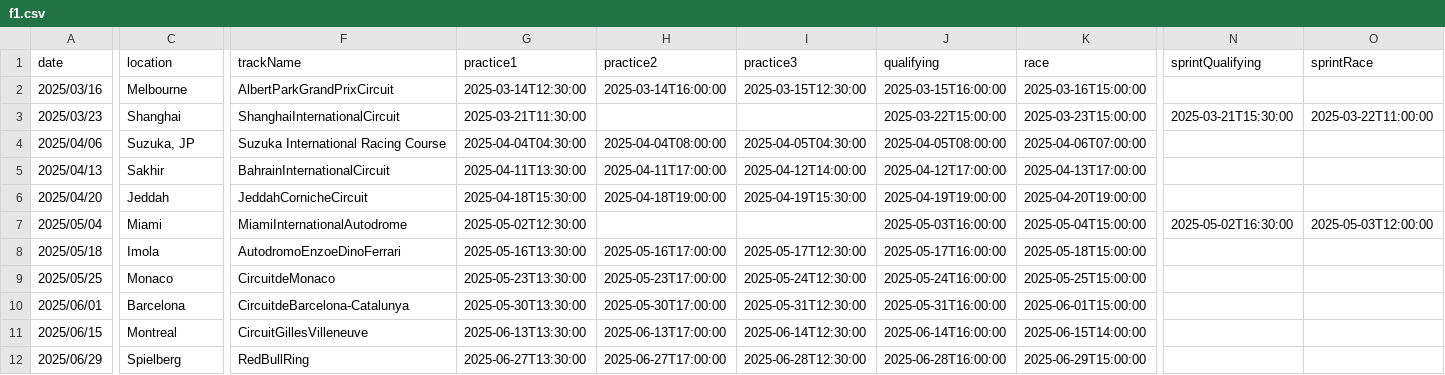
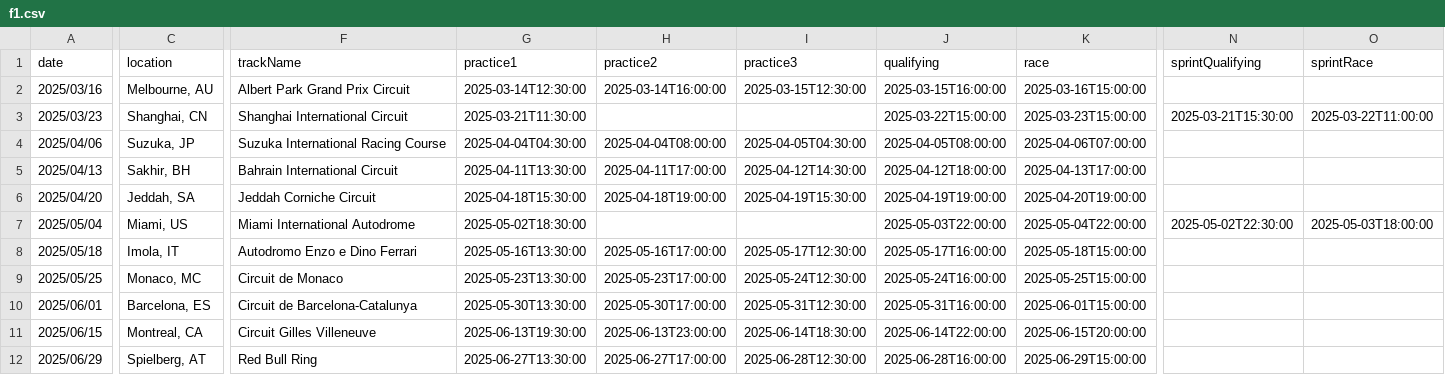
Before and after one commit to mrp36126/motorsport, a CSV file: data/f1.csv, drawn as a sheet; only a part is shown, gaps mark what is left out; the diff covers the shown part only; the diff names each change by its address in the sheet, - before the commit and + after, or states it on an @@ line.

Commit message:
Add files via upload

```diff
--- a/data/f1.csv
+++ b/data/f1.csv
-C2 (location): Melbourne
+C2 (location): Melbourne, AU
-F2 (trackName): AlbertParkGrandPrixCircuit
+F2 (trackName): Albert Park Grand Prix Circuit
-C3 (location): Shanghai
+C3 (location): Shanghai, CN
-F3 (trackName): ShanghaiInternationalCircuit
+F3 (trackName): Shanghai International Circuit
-C5 (location): Sakhir
+C5 (location): Sakhir, BH
-F5 (trackName): BahrainInternationalCircuit
+F5 (trackName): Bahrain International Circuit
-I5 (practice3): 2025-04-12T14:00:00
+I5 (practice3): 2025-04-12T14:30:00
-J5 (qualifying): 2025-04-12T17:00:00
+J5 (qualifying): 2025-04-12T18:00:00
-C6 (location): Jeddah
+C6 (location): Jeddah, SA
-F6 (trackName): JeddahCornicheCircuit
+F6 (trackName): Jeddah Corniche Circuit
-C7 (location): Miami
+C7 (location): Miami, US
-F7 (trackName): MiamiInternationalAutodrome
+F7 (trackName): Miami International Autodrome
-G7 (practice1): 2025-05-02T12:30:00
+G7 (practice1): 2025-05-02T18:30:00
-J7 (qualifying): 2025-05-03T16:00:00
+J7 (qualifying): 2025-05-03T22:00:00
-K7 (race): 2025-05-04T15:00:00
+K7 (race): 2025-05-04T22:00:00
-N7 (sprintQualifying): 2025-05-02T16:30:00
+N7 (sprintQualifying): 2025-05-02T22:30:00
-O7 (sprintRace): 2025-05-03T12:00:00
+O7 (sprintRace): 2025-05-03T18:00:00
-C8 (location): Imola
+C8 (location): Imola, IT
-F8 (trackName): AutodromoEnzoeDinoFerrari
+F8 (trackName): Autodromo Enzo e Dino Ferrari
-C9 (location): Monaco
+C9 (location): Monaco, MC
-F9 (trackName): CircuitdeMonaco
+F9 (trackName): Circuit de Monaco
-C10 (location): Barcelona
+C10 (location): Barcelona, ES
-F10 (trackName): CircuitdeBarcelona-Catalunya
+F10 (trackName): Circuit de Barcelona-Catalunya
-C11 (location): Montreal
+C11 (location): Montreal, CA
-F11 (trackName): CircuitGillesVilleneuve
+F11 (trackName): Circuit Gilles Villeneuve
-G11 (practice1): 2025-06-13T13:30:00
+G11 (practice1): 2025-06-13T19:30:00
-H11 (practice2): 2025-06-13T17:00:00
+H11 (practice2): 2025-06-13T23:00:00
-I11 (practice3): 2025-06-14T12:30:00
+I11 (practice3): 2025-06-14T18:30:00
-J11 (qualifying): 2025-06-14T16:00:00
+J11 (qualifying): 2025-06-14T22:00:00
-K11 (race): 2025-06-15T14:00:00
+K11 (race): 2025-06-15T20:00:00
-C12 (location): Spielberg
+C12 (location): Spielberg, AT
-F12 (trackName): RedBullRing
+F12 (trackName): Red Bull Ring
```
Also changed, not shown: 70 edited cells elsewhere in this file.
